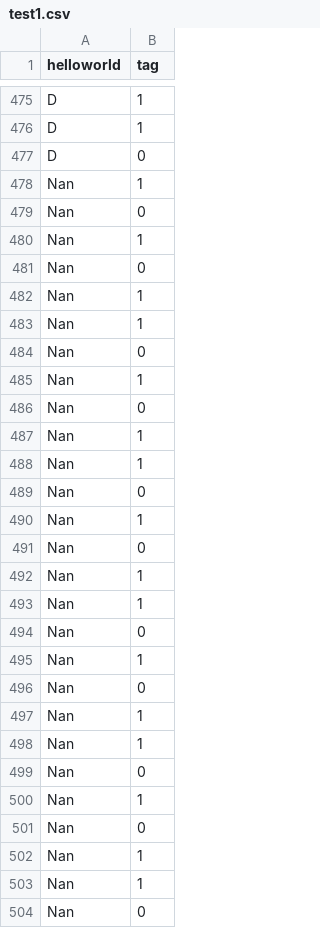
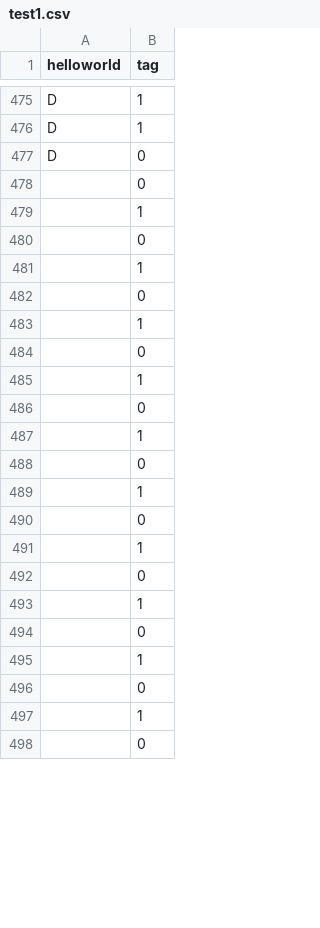
Before and after one commit to gtycody/woe_binning_tool, a CSV file: test1.csv, drawn as a sheet; only a part is shown, gaps mark what is left out; the diff covers the shown part only.

```diff
--- a/test1.csv
+++ b/test1.csv
@@ -477,28 +477,22 @@ D,1
 D,0
-Nan,1
-Nan,0
-Nan,1
-Nan,0
-Nan,1
-Nan,1
-Nan,0
-Nan,1
-Nan,0
-Nan,1
-Nan,1
-Nan,0
-Nan,1
-Nan,0
-Nan,1
-Nan,1
-Nan,0
-Nan,1
-Nan,0
-Nan,1
-Nan,1
-Nan,0
-Nan,1
-Nan,0
-Nan,1
-Nan,1
-Nan,0
+,0
+,1
+,0
+,1
+,0
+,1
+,0
+,1
+,0
+,1
+,0
+,1
+,0
+,1
+,0
+,1
+,0
+,1
+,0
+,1
+,0
```
Also changed, not shown: 38 added rows, 2 removed rows and 11 edited cells elsewhere in this file, 3 other files.
